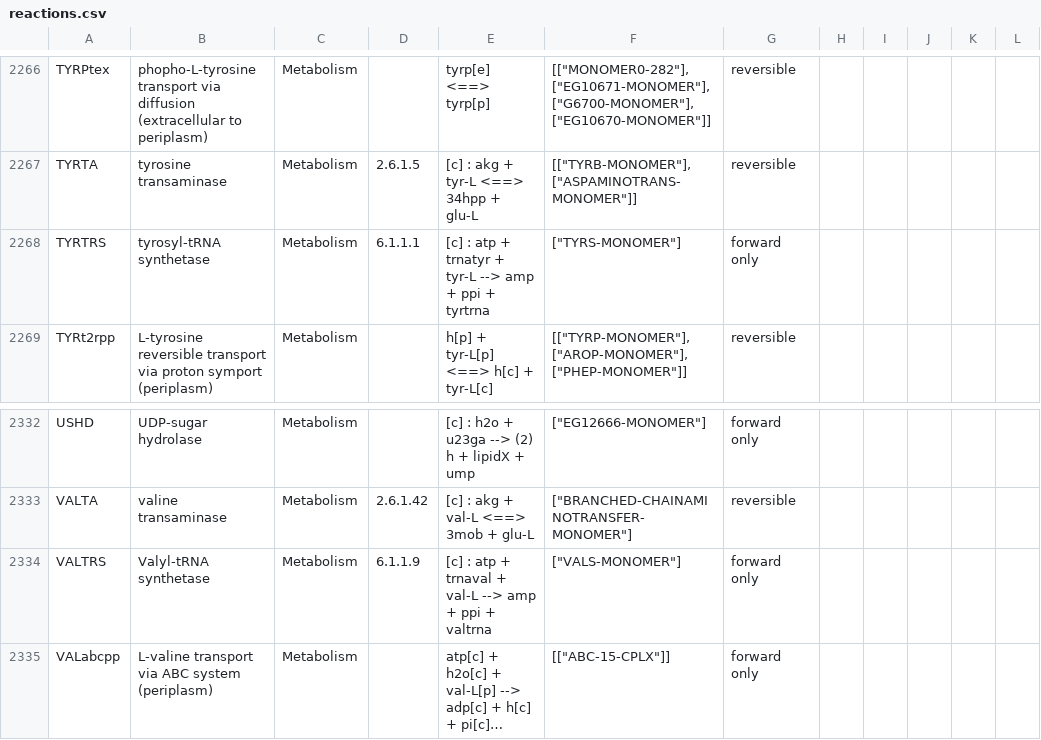
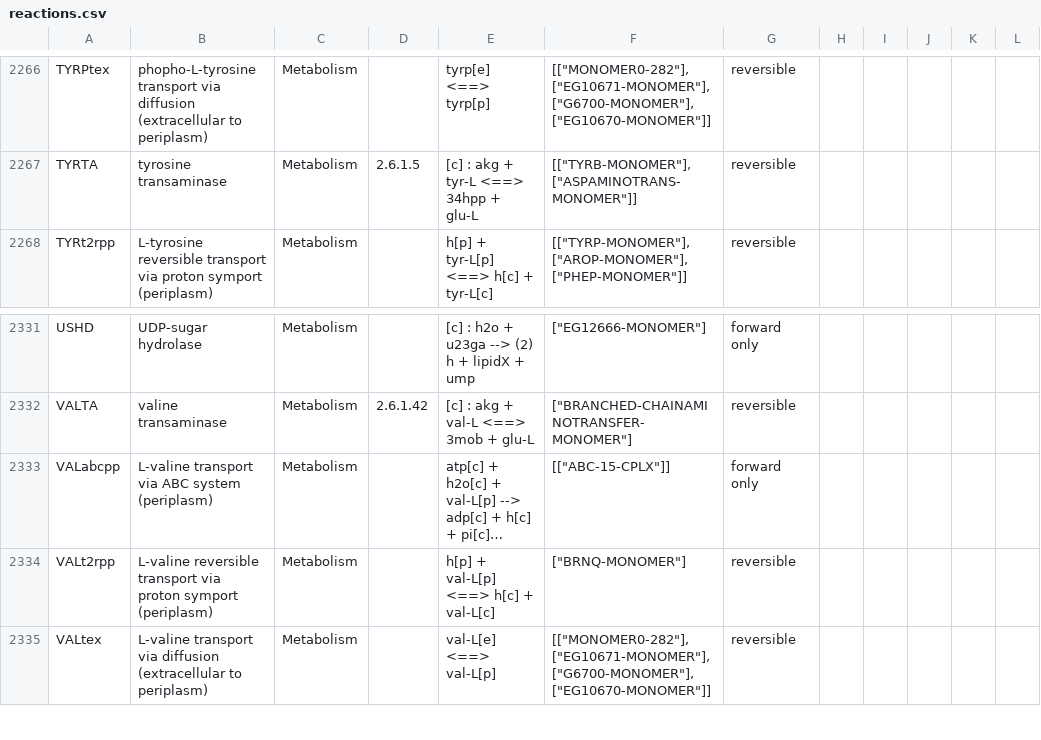
Before and after one commit to CovertLab/WholeCellEcoliRelease, a CSV file: data/parsed/reactions.csv, drawn as a sheet; only a part is shown, gaps mark what is left out; the shorter side is filled out with more unchanged rows; long unchanged cells end in …; the diff names each change by its address in the sheet, - before the commit and + after, or states it on an @@ line.

Commit message:
Removed tRna charging reactions from metabolism

```diff
--- a/data/parsed/reactions.csv
+++ b/data/parsed/reactions.csv
-row 2268: TYRTRS | tyrosyl-tRNA synthetase | Metabolism | 6.1.1.1 | [c] : atp + trnatyr + tyr-L --> amp + ppi + tyrtrna | ["TYRS-MONOMER"] | forward only
-row 2334: VALTRS | Valyl-tRNA synthetase | Metabolism | 6.1.1.9 | [c] : atp + trnaval + val-L --> amp + ppi + valtrna | ["VALS-MONOMER"] | forward only
```
Also changed, not shown: 2 other files.
